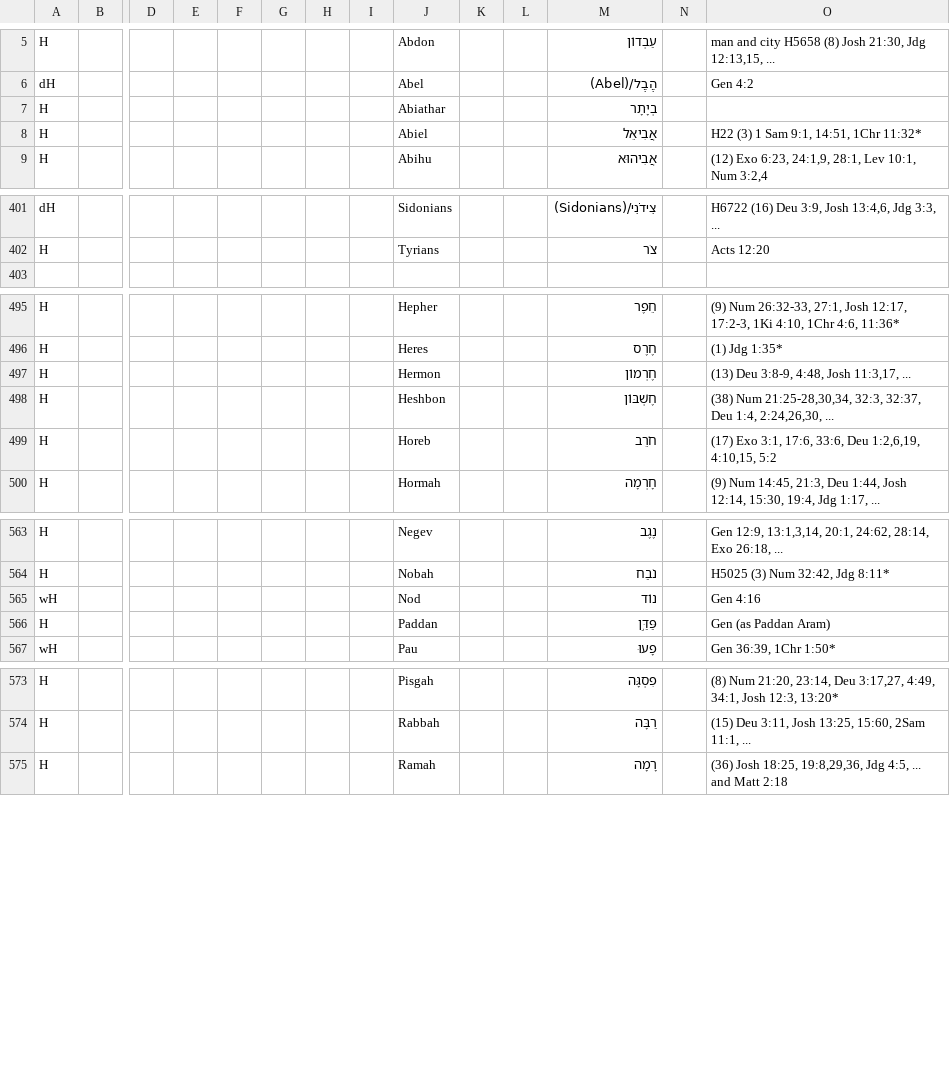
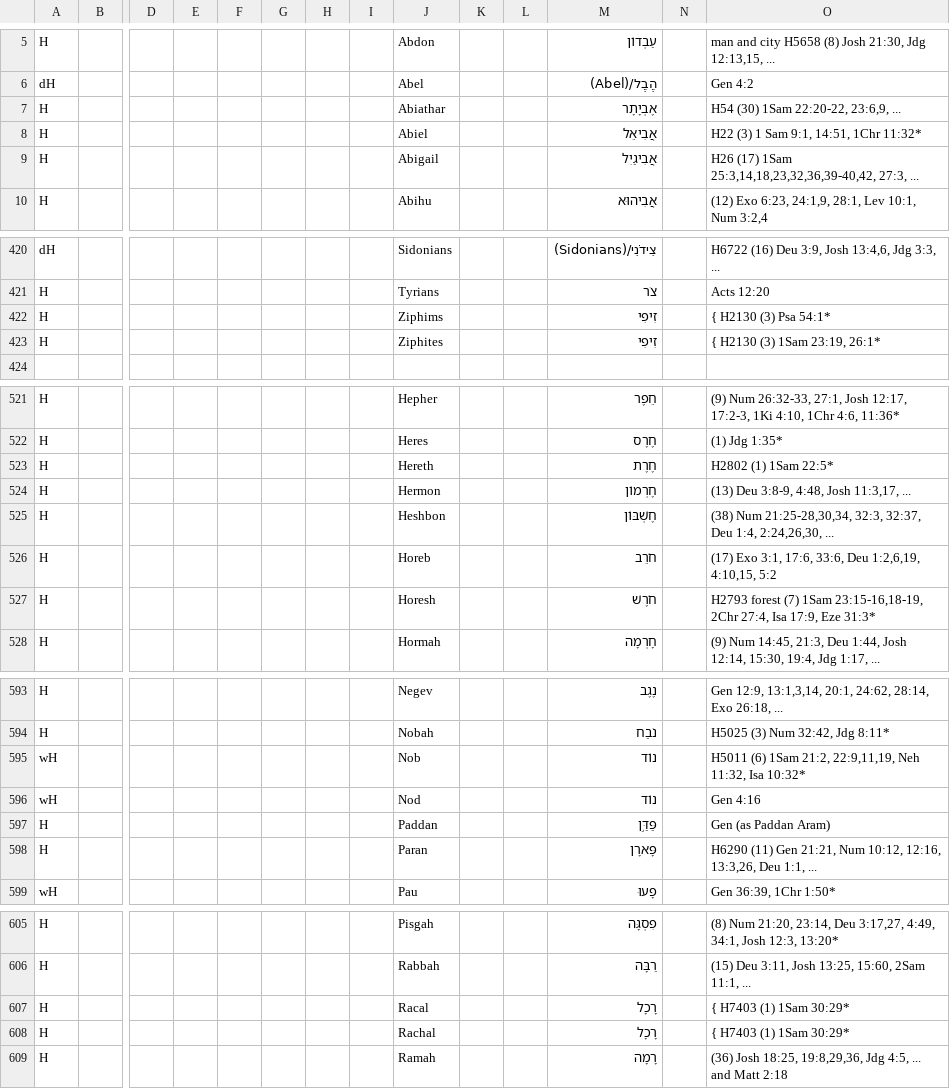
Before and after one commit to Freely-Given-org/OpenEnglishTranslation--OET, a TSV file: scripts/ScriptedOTUpdates/restoreNames.commandTable.tsv, drawn as a sheet; only a part is shown, gaps mark what is left out; rows hold the shown columns only; the diff covers the shown part only; the diff names each change by its address in the sheet, - before the commit and + after, or states it on an @@ line.

```diff
--- a/scripts/ScriptedOTUpdates/restoreNames.commandTable.tsv
+++ b/scripts/ScriptedOTUpdates/restoreNames.commandTable.tsv
-M7: בְיָתָר
+M7: אֶבְיָתָר
-O7: (empty)
+O7: H54 (30) 1Sam 22:20-22, 23:6,9, ...
+row 9: H |  |  |  |  |  |  |  | Abigail |  |  | אֲבִיגַיִל |  | H26 (17) 1Sam 25:3,14,18,23,32,36,39-40,42, 27:3, ...
+row 422: H |  |  |  |  |  |  |  | Ziphims |  |  | זִיפִי |  | { H2130 (3) Psa 54:1*
+row 423: H |  |  |  |  |  |  |  | Ziphites |  |  | זִיפִי |  | { H2130 (3) 1Sam 23:19, 26:1*
+row 523: H |  |  |  |  |  |  |  | Hereth |  |  | חֶרֶת |  | H2802 (1) 1Sam 22:5*
+row 527: H |  |  |  |  |  |  |  | Horesh |  |  | חֹרֶשׁ |  | H2793 forest (7) 1Sam 23:15-16,18-19, 2Chr 27:4, Isa 17:9, Eze 31:3*
+row 595: wH |  |  |  |  |  |  |  | Nob |  |  | נוֹד |  | H5011 (6) 1Sam 21:2, 22:9,11,19, Neh 11:32, Isa 10:32*
+row 598: H |  |  |  |  |  |  |  | Paran |  |  | פָּארָן |  | H6290 (11) Gen 21:21, Num 10:12, 12:16, 13:3,26, Deu 1:1, ...
+row 607: H |  |  |  |  |  |  |  | Racal |  |  | רָכָל |  | { H7403 (1) 1Sam 30:29*
+row 608: H |  |  |  |  |  |  |  | Rachal |  |  | רָכָל |  | { H7403 (1) 1Sam 30:29*
```
Also changed, not shown: 29 added rows and 20 edited cells elsewhere in this file, 25 other files.
